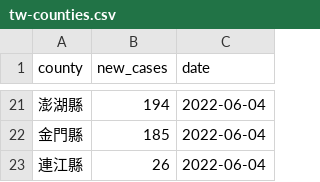
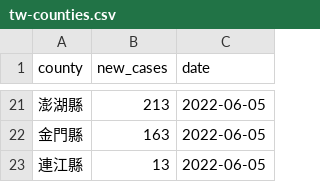
Before and after one commit to tnl-graphics/covid-19-data, a CSV file: live/tw-counties.csv, drawn as a sheet; only a part is shown, gaps mark what is left out; the diff covers the shown part only.

Commit message:
Flat: latest data (2022-06-05T16:07:05.049Z) {   "date": "2022-06-05T16:07:05.049Z",   "files": [     {       "name": "tw-counties.csv",       "deltaBytes": 564,       "source": "https://datastore.thenewslens.com/infographic/covid-19-data/tw-counties.csv"     },     {       "name": "live/tw-counties.csv",       "deltaBytes": -2,       "source": "https://datastore.thenewslens.com/infographic/covid-19-data/live/tw-counties.csv"     },     {       "name": "live/tw.csv",       "deltaBytes": 0,       "source": "https://datastore.thenewslens.com/infographic/covid-19-data/live/tw.csv"     },     {       "name": "rolling-averages/tw-counties.csv",       "deltaBytes": 1400,       "source": "https://datastore.thenewslens.com/infographic/covid-19-data/rolling-averages/tw-counties.csv"     }   ] }

```diff
--- a/live/tw-counties.csv
+++ b/live/tw-counties.csv
@@ -21,3 +21,3 @@ county,new_cases,date
-澎湖縣,194,2022-06-04
-金門縣,185,2022-06-04
-連江縣,26,2022-06-04
+澎湖縣,213,2022-06-05
+金門縣,163,2022-06-05
+連江縣,13,2022-06-05
```
Also changed, not shown: 5 added rows, 5 removed rows and 28 edited cells elsewhere in this file, rolling-averages/tw-counties.csv, tw-counties.csv, 1 other file.
